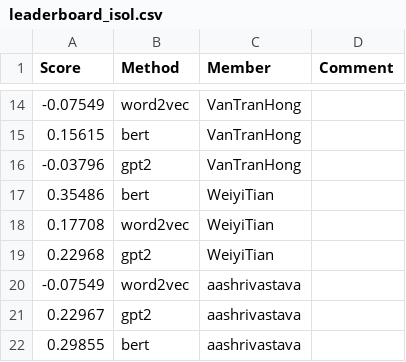
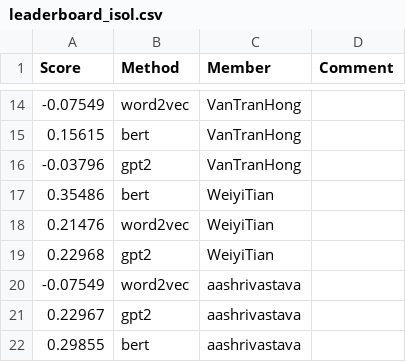
Before and after one commit to UChi-CI/data-37712-win25-leaderboard, a CSV file: assignment-3-leaderboard/leaderboard_isol.csv, drawn as a sheet; only a part is shown, gaps mark what is left out.

Commit message:
Leaderboard Update

```diff
--- a/assignment-3-leaderboard/leaderboard_isol.csv
+++ b/assignment-3-leaderboard/leaderboard_isol.csv
@@ -17,3 +17,3 @@ Score,Method,Member,Comment
 0.35486,bert,WeiyiTian,
-0.17708,word2vec,WeiyiTian,
+0.21476,word2vec,WeiyiTian,
 0.22968,gpt2,WeiyiTian,
```
